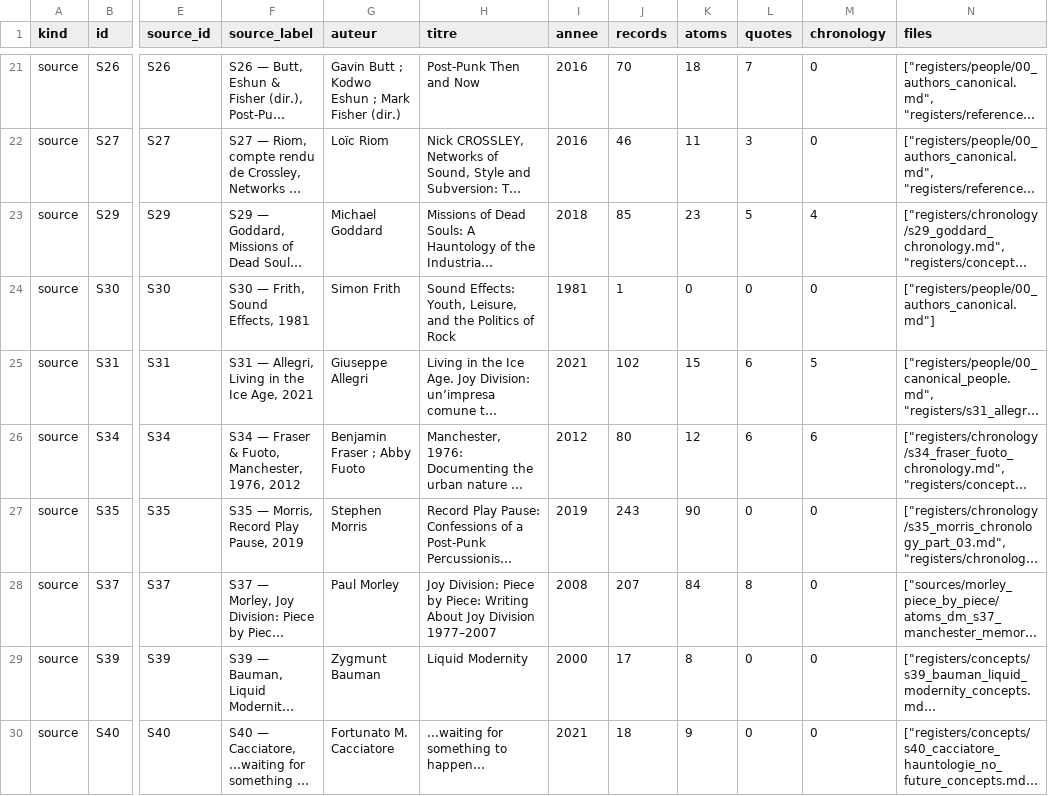
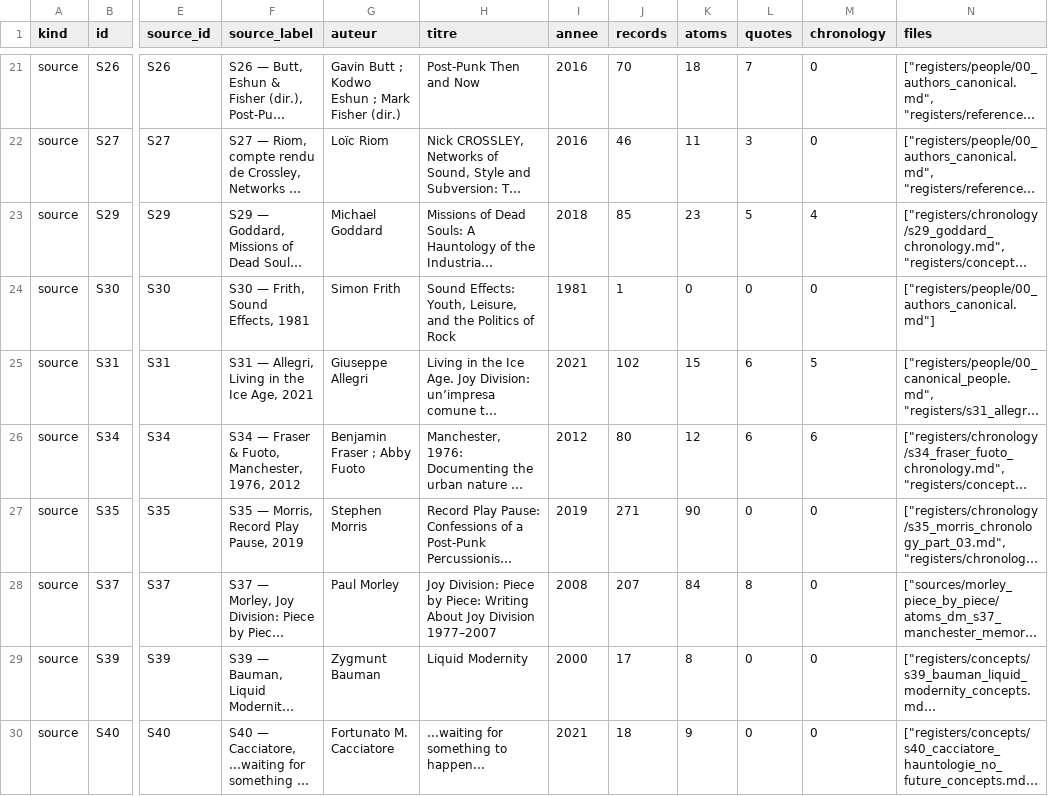
Before and after one commit to AdminQuest/joy-division-ai-writing-studio, a CSV file: exports/generated/sources.csv, drawn as a sheet; only a part is shown, gaps mark what is left out; long unchanged cells end in …; the diff covers the shown part only; the diff names each change by its address in the sheet, - before the commit and + after, or states it on an @@ line.

```diff
--- a/exports/generated/sources.csv
+++ b/exports/generated/sources.csv
-J27 (records): 243
+J27 (records): 271
```
Also changed, not shown: 15 edited cells elsewhere in this file, exports/generated/metadata.csv, exports/generated/myths.csv, 28 other files.
